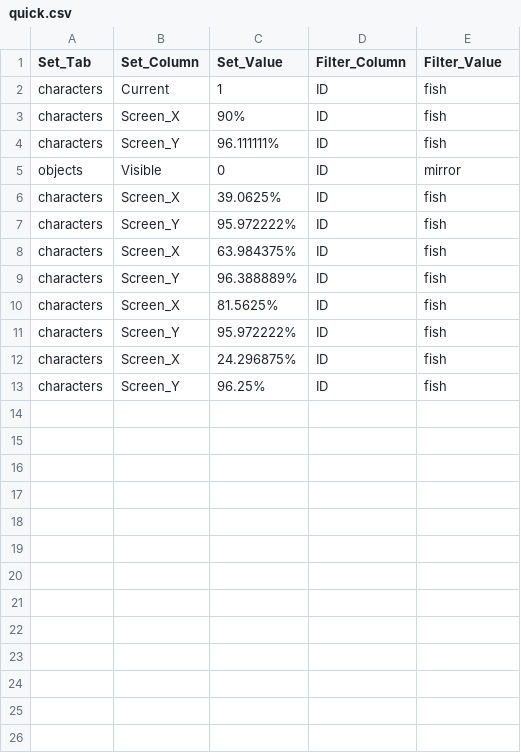
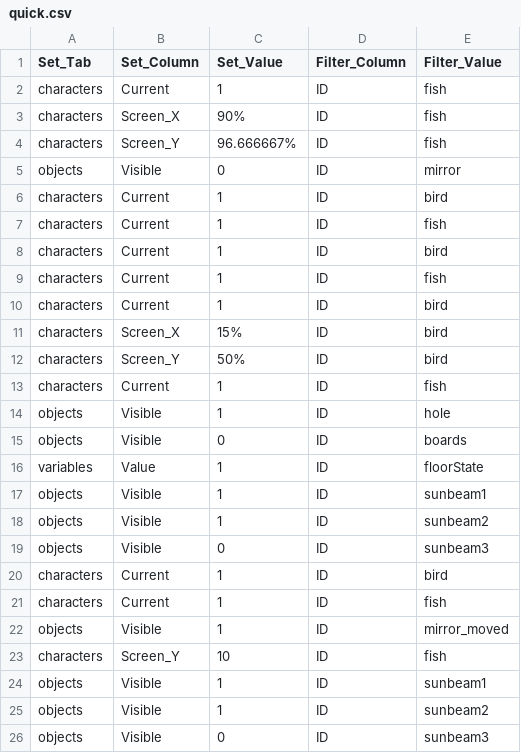
Before and after one commit to greenbas/GlobalGameJam2022, a CSV file: Saves/Duality/quick.csv, drawn as a sheet.

```diff
--- a/Saves/Duality/quick.csv
+++ b/Saves/Duality/quick.csv
@@ -3,11 +3,24 @@
 "characters","Screen_X","90%","ID","fish"
-"characters","Screen_Y","96.111111%","ID","fish"
+"characters","Screen_Y","96.666667%","ID","fish"
 "objects","Visible","0","ID","mirror"
-"characters","Screen_X","39.0625%","ID","fish"
-"characters","Screen_Y","95.972222%","ID","fish"
-"characters","Screen_X","63.984375%","ID","fish"
-"characters","Screen_Y","96.388889%","ID","fish"
-"characters","Screen_X","81.5625%","ID","fish"
-"characters","Screen_Y","95.972222%","ID","fish"
-"characters","Screen_X","24.296875%","ID","fish"
-"characters","Screen_Y","96.25%","ID","fish"
+"characters","Current","1","ID","bird"
+"characters","Current","1","ID","fish"
+"characters","Current","1","ID","bird"
+"characters","Current","1","ID","fish"
+"characters","Current","1","ID","bird"
+"characters","Screen_X","15%","ID","bird"
+"characters","Screen_Y","50%","ID","bird"
+"characters","Current","1","ID","fish"
+"objects","Visible","1","ID","hole"
+"objects","Visible","0","ID","boards"
+"variables","Value","1","ID","floorState"
+"objects","Visible","1","ID","sunbeam1"
+"objects","Visible","1","ID","sunbeam2"
+"objects","Visible","0","ID","sunbeam3"
+"characters","Current","1","ID","bird"
+"characters","Current","1","ID","fish"
+"objects","Visible","1","ID","mirror_moved"
+"characters","Screen_Y","10","ID","fish"
+"objects","Visible","1","ID","sunbeam1"
+"objects","Visible","1","ID","sunbeam2"
+"objects","Visible","0","ID","sunbeam3"
```
Also changed, not shown: Games/Duality/data/script.csv, 5 other files.
